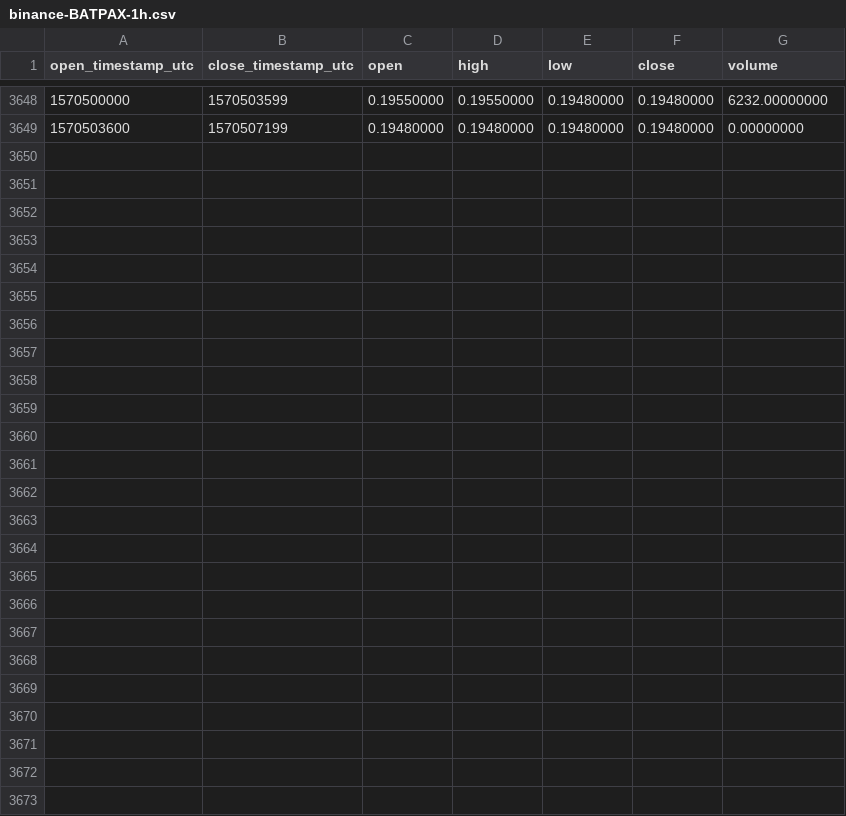
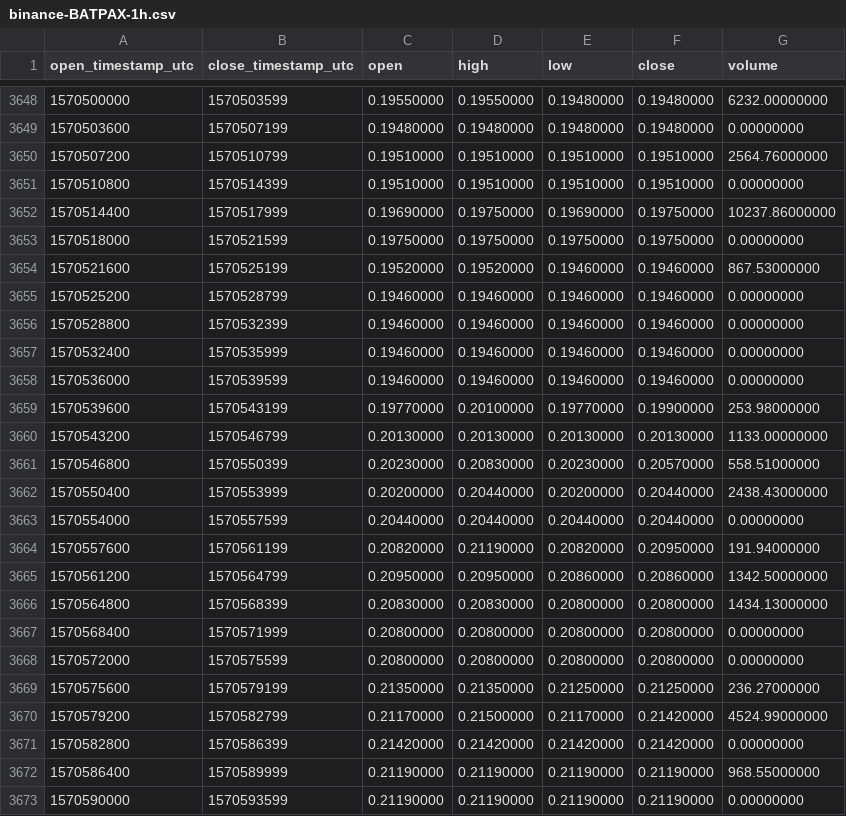
Before and after one commit to cryptobigbro/binance-BATPAX, a CSV file: binance-BATPAX-1h.csv, drawn as a sheet; only a part is shown, gaps mark what is left out; the diff names each change by its address in the sheet, - before the commit and + after, or states it on an @@ line.

Commit message:
Update OHLCV data.

```diff
--- a/binance-BATPAX-1h.csv
+++ b/binance-BATPAX-1h.csv
+row 3650: 1570507200 | 1570510799 | 0.19510000 | 0.19510000 | 0.19510000 | 0.19510000 | 2564.76000000
+row 3651: 1570510800 | 1570514399 | 0.19510000 | 0.19510000 | 0.19510000 | 0.19510000 | 0.00000000
+row 3652: 1570514400 | 1570517999 | 0.19690000 | 0.19750000 | 0.19690000 | 0.19750000 | 10237.86000000
+row 3653: 1570518000 | 1570521599 | 0.19750000 | 0.19750000 | 0.19750000 | 0.19750000 | 0.00000000
+row 3654: 1570521600 | 1570525199 | 0.19520000 | 0.19520000 | 0.19460000 | 0.19460000 | 867.53000000
+row 3655: 1570525200 | 1570528799 | 0.19460000 | 0.19460000 | 0.19460000 | 0.19460000 | 0.00000000
+row 3656: 1570528800 | 1570532399 | 0.19460000 | 0.19460000 | 0.19460000 | 0.19460000 | 0.00000000
+row 3657: 1570532400 | 1570535999 | 0.19460000 | 0.19460000 | 0.19460000 | 0.19460000 | 0.00000000
+row 3658: 1570536000 | 1570539599 | 0.19460000 | 0.19460000 | 0.19460000 | 0.19460000 | 0.00000000
+row 3659: 1570539600 | 1570543199 | 0.19770000 | 0.20100000 | 0.19770000 | 0.19900000 | 253.98000000
+row 3660: 1570543200 | 1570546799 | 0.20130000 | 0.20130000 | 0.20130000 | 0.20130000 | 1133.00000000
+row 3661: 1570546800 | 1570550399 | 0.20230000 | 0.20830000 | 0.20230000 | 0.20570000 | 558.51000000
+row 3662: 1570550400 | 1570553999 | 0.20200000 | 0.20440000 | 0.20200000 | 0.20440000 | 2438.43000000
+row 3663: 1570554000 | 1570557599 | 0.20440000 | 0.20440000 | 0.20440000 | 0.20440000 | 0.00000000
+row 3664: 1570557600 | 1570561199 | 0.20820000 | 0.21190000 | 0.20820000 | 0.20950000 | 191.94000000
+row 3665: 1570561200 | 1570564799 | 0.20950000 | 0.20950000 | 0.20860000 | 0.20860000 | 1342.50000000
+row 3666: 1570564800 | 1570568399 | 0.20830000 | 0.20830000 | 0.20800000 | 0.20800000 | 1434.13000000
+row 3667: 1570568400 | 1570571999 | 0.20800000 | 0.20800000 | 0.20800000 | 0.20800000 | 0.00000000
+row 3668: 1570572000 | 1570575599 | 0.20800000 | 0.20800000 | 0.20800000 | 0.20800000 | 0.00000000
+row 3669: 1570575600 | 1570579199 | 0.21350000 | 0.21350000 | 0.21250000 | 0.21250000 | 236.27000000
+row 3670: 1570579200 | 1570582799 | 0.21170000 | 0.21500000 | 0.21170000 | 0.21420000 | 4524.99000000
+row 3671: 1570582800 | 1570586399 | 0.21420000 | 0.21420000 | 0.21420000 | 0.21420000 | 0.00000000
+row 3672: 1570586400 | 1570589999 | 0.21190000 | 0.21190000 | 0.21190000 | 0.21190000 | 968.55000000
+row 3673: 1570590000 | 1570593599 | 0.21190000 | 0.21190000 | 0.21190000 | 0.21190000 | 0.00000000
```
Also changed, not shown: binance-BATPAX-1d.csv.
